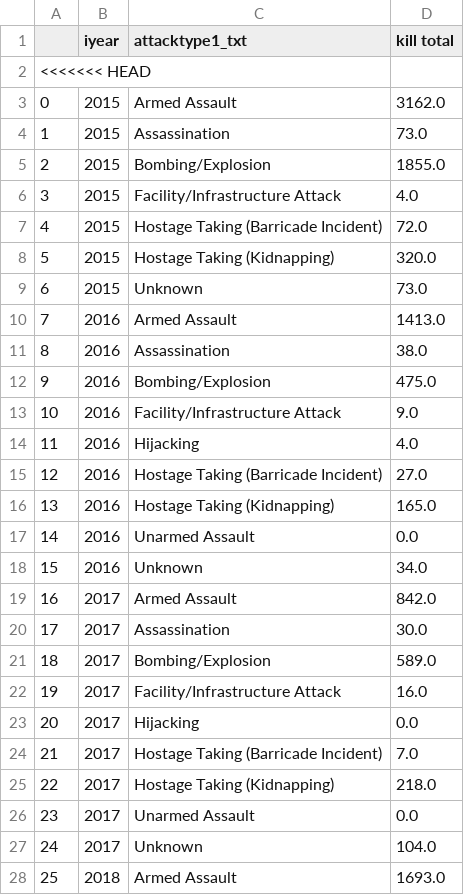
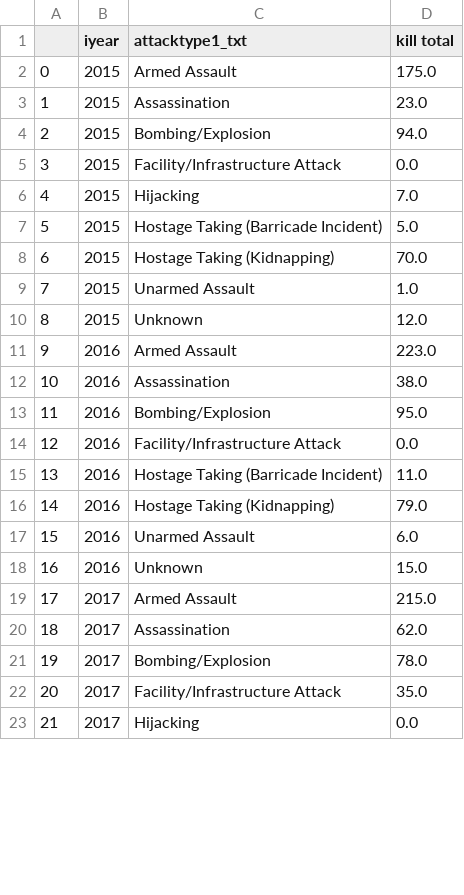
Before and after one commit to AjitR/gtd_analysis, a CSV file: year_attack1.csv, drawn as a sheet; only a part is shown; removed rows and columns are numbered as before the commit, all else as after; the diff covers the shown part only; the diff names each change by its address in the sheet, - before the commit and + after, or states it on an @@ line.

```diff
--- a/year_attack1.csv
+++ b/year_attack1.csv
-row 2: <<<<<<< HEAD
-D2 (kill total): 3162.0
+D2 (kill total): 175.0
-D3 (kill total): 73.0
+D3 (kill total): 23.0
-D4 (kill total): 1855.0
+D4 (kill total): 94.0
-D5 (kill total): 4.0
+D5 (kill total): 0.0
+row 6: 4 | 2015 | Hijacking | 7.0
@@ column A renumbered between rows 7 and 36 @@
-D7 (kill total): 72.0
+D7 (kill total): 5.0
-D8 (kill total): 320.0
+D8 (kill total): 70.0
+row 9: 7 | 2015 | Unarmed Assault | 1.0
-D10 (kill total): 73.0
+D10 (kill total): 12.0
-D11 (kill total): 1413.0
+D11 (kill total): 223.0
-D13 (kill total): 475.0
+D13 (kill total): 95.0
-D14 (kill total): 9.0
+D14 (kill total): 0.0
-row 14: 11 | 2016 | Hijacking | 4.0
-D15 (kill total): 27.0
+D15 (kill total): 11.0
-D16 (kill total): 165.0
+D16 (kill total): 79.0
-D17 (kill total): 0.0
+D17 (kill total): 6.0
-D18 (kill total): 34.0
+D18 (kill total): 15.0
-D19 (kill total): 842.0
+D19 (kill total): 215.0
-D20 (kill total): 30.0
+D20 (kill total): 62.0
-D21 (kill total): 589.0
+D21 (kill total): 78.0
-D22 (kill total): 16.0
+D22 (kill total): 35.0
-row 24: 21 | 2017 | Hostage Taking (Barricade Incident) | 7.0
-row 25: 22 | 2017 | Hostage Taking (Kidnapping) | 218.0
-row 26: 23 | 2017 | Unarmed Assault | 0.0
-row 27: 24 | 2017 | Unknown | 104.0
-row 28: 25 | 2018 | Armed Assault | 1693.0
```
Also changed, not shown: 1 added row, 31 removed rows and 9 edited cells elsewhere in this file, 1 other file.
